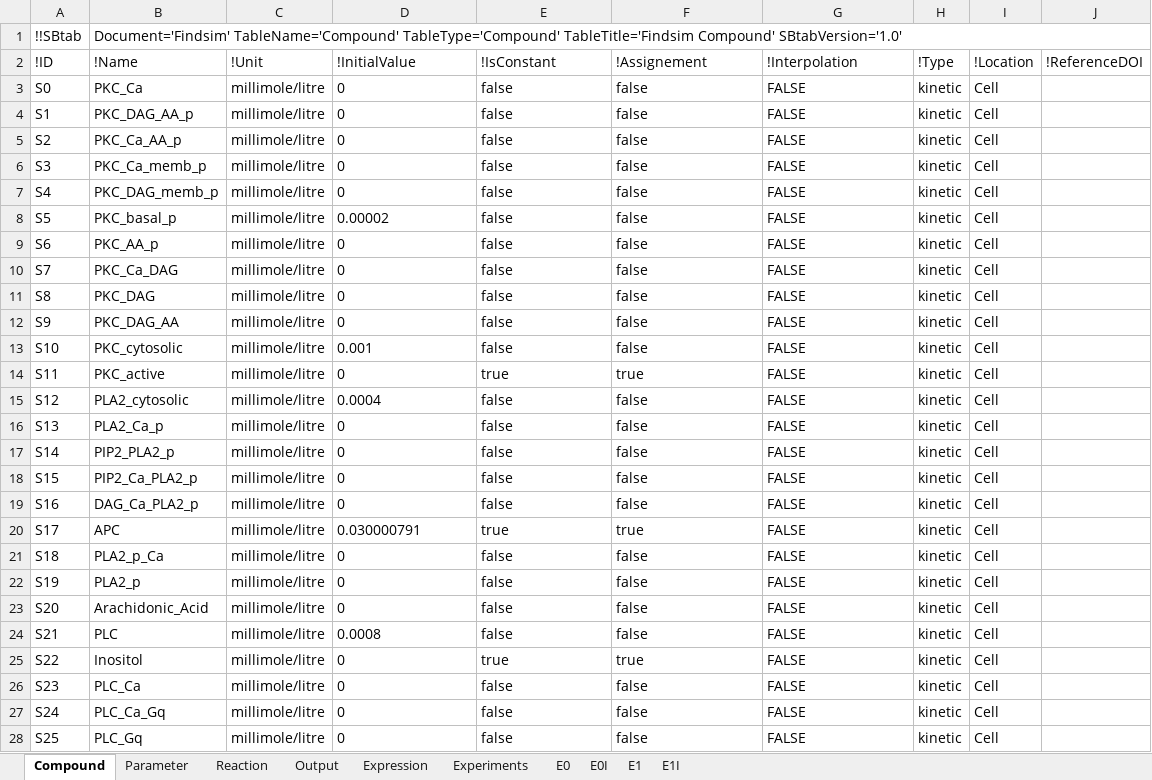
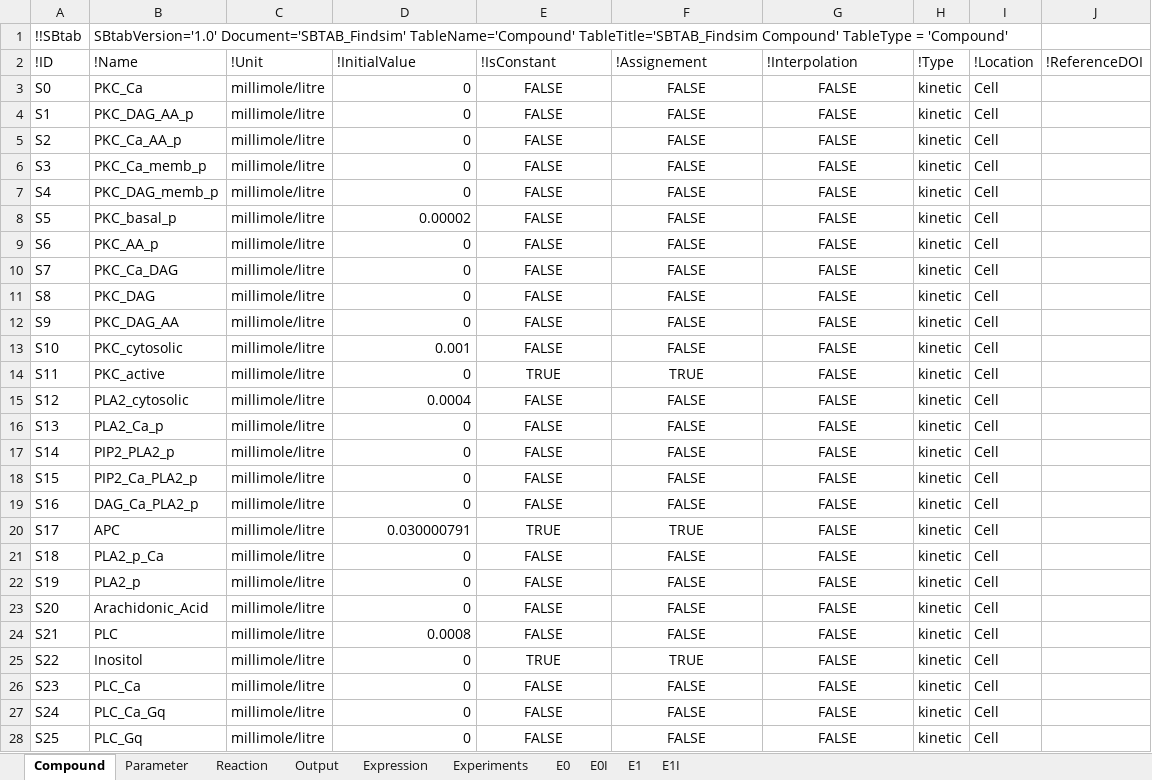
Before and after one commit to jpgsantos/Subcellular_workflow, an Excel workbook: Matlab/Model/Model_Findsim/SBTAB_Findsim.xlsx, sheet Compound, drawn as a sheet; only a part is shown; values as stored, in another font and other column widths than the file's, no borders; the diff covers the shown part only; the diff names each change by its address in the sheet, - before the commit and + after, or states it on an @@ line.

Commit message:
SBtab Cleaning
Harmonize SBtab Headers
Fix IDs in all sheets
Small fixes for the Findsim model
Harmonize all true and falses, they are now all an excel formula

```diff
--- a/Matlab/Model/Model_Findsim/SBTAB_Findsim.xlsx (sheet Compound)
+++ b/Matlab/Model/Model_Findsim/SBTAB_Findsim.xlsx (sheet Compound)
-B1 (!Name): Document='Findsim' TableName='Compound' TableType='Compound' TableTitle='Findsim Compound' SBtabVersion='1.0'
+B1 (!Name): SBtabVersion='1.0' Document='SBTAB_Findsim' TableName='Compound' TableTitle='SBTAB_Findsim Compound' TableType = 'Compound'
-B1:J1 merged
-D3:D28 alignment: left
+D3:D28 alignment: right
-E3:E13 (!IsConstant): false
+E3:E13 (!IsConstant): FALSE
-E3:G28 alignment: left
+E3:G28 alignment: center
-F3:F13 (!Assignement): false
+F3:F13 (!Assignement): FALSE
-E14 (!IsConstant): true
+E14 (!IsConstant): TRUE
-F14 (!Assignement): true
+F14 (!Assignement): TRUE
-E15:E19 (!IsConstant): false
+E15:E19 (!IsConstant): FALSE
-F15:F19 (!Assignement): false
+F15:F19 (!Assignement): FALSE
-E20 (!IsConstant): true
+E20 (!IsConstant): TRUE
-F20 (!Assignement): true
+F20 (!Assignement): TRUE
-E21:E24 (!IsConstant): false
+E21:E24 (!IsConstant): FALSE
-F21:F24 (!Assignement): false
+F21:F24 (!Assignement): FALSE
-E25 (!IsConstant): true
+E25 (!IsConstant): TRUE
-F25 (!Assignement): true
+F25 (!Assignement): TRUE
-E26:E28 (!IsConstant): false
+E26:E28 (!IsConstant): FALSE
-F26:F28 (!Assignement): false
+F26:F28 (!Assignement): FALSE
```
Also changed, not shown: 156 edited cells and cell formats elsewhere in this sheet, sheet Parameter, sheet Reaction, sheet E1I, sheet E1, sheet Experiments, sheet Output, 3 more sheets, Matlab/Model/Model_Akt/SBTAB_akt_Original_Paper.xlsx, 47 other files.
